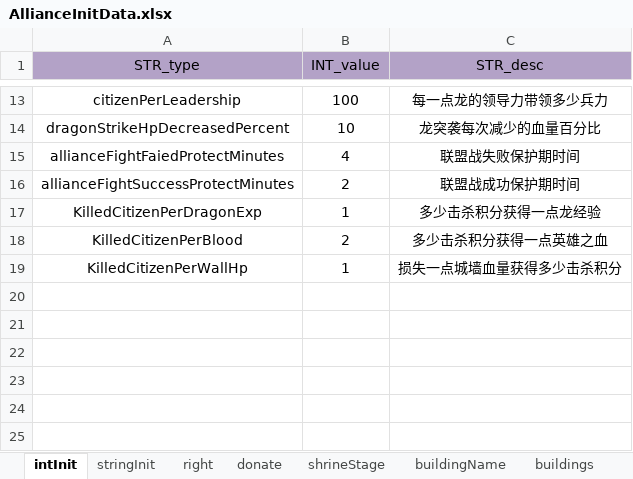
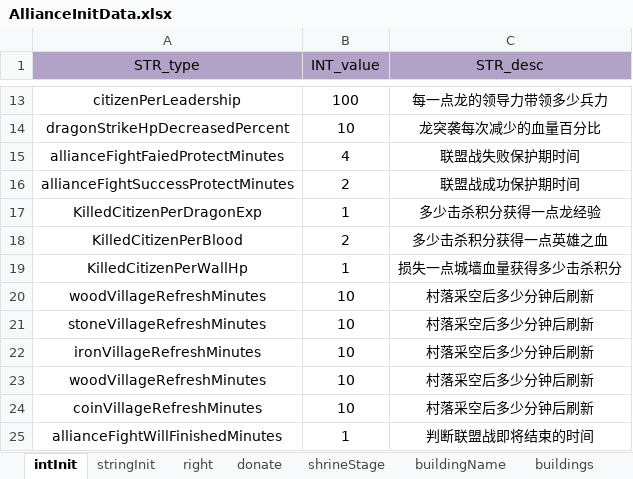
Before and after one commit to ModunZhang/kod_docs, an Excel workbook: datas/shared/AllianceInitData.xlsx, sheet intInit, drawn as a sheet; only a part is shown, gaps mark what is left out; values as stored, in another font and other column widths than the file's, no borders; the diff names each change by its address in the sheet, - before the commit and + after, or states it on an @@ line.

```diff
--- a/datas/shared/AllianceInitData.xlsx (sheet intInit)
+++ b/datas/shared/AllianceInitData.xlsx (sheet intInit)
+row 20: woodVillageRefreshMinutes | 10 | 村落采空后多少分钟后刷新
+row 21: stoneVillageRefreshMinutes | 10 | 村落采空后多少分钟后刷新
+row 22: ironVillageRefreshMinutes | 10 | 村落采空后多少分钟后刷新
+row 23: woodVillageRefreshMinutes | 10 | 村落采空后多少分钟后刷新
+row 24: coinVillageRefreshMinutes | 10 | 村落采空后多少分钟后刷新
+row 25: allianceFightWillFinishedMinutes | 1 | 判断联盟战即将结束的时间
```
Also changed, not shown: datas/shared/BuildingFunction.xlsx, datas/shared/Errors.xlsx, 6 other files.
